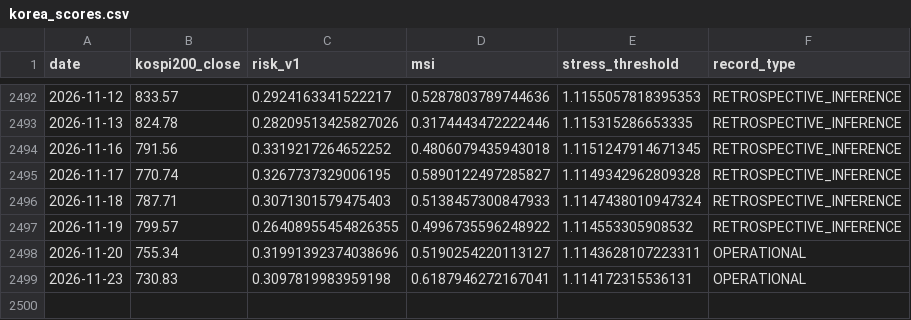
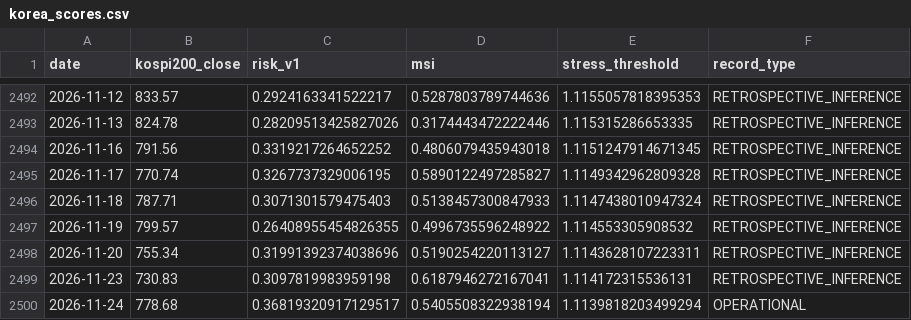
Before and after one commit to JM973279/market-portfolio-risk-signals-intelligence, a CSV file: data/input/korea_scores.csv, drawn as a sheet; only a part is shown, gaps mark what is left out.

```diff
--- a/data/input/korea_scores.csv
+++ b/data/input/korea_scores.csv
@@ -2497,3 +2497,4 @@ date,kospi200_close,risk_v1,msi,stress_threshold,record_type
 2026-11-19,799.57,0.26408955454826355,0.4996735596248922,1.114553305908532,RETROSPECTIVE_INFERENCE
-2026-11-20,755.34,0.31991392374038696,0.5190254220113127,1.1143628107223311,OPERATIONAL
-2026-11-23,730.83,0.3097819983959198,0.6187946272167041,1.114172315536131,OPERATIONAL
+2026-11-20,755.34,0.31991392374038696,0.5190254220113127,1.1143628107223311,RETROSPECTIVE_INFERENCE
+2026-11-23,730.83,0.3097819983959198,0.6187946272167041,1.114172315536131,RETROSPECTIVE_INFERENCE
+2026-11-24,778.68,0.36819320917129517,0.5405508322938194,1.1139818203499294,OPERATIONAL
```
Also changed, not shown: data/input/us_scores.csv, 10 other files.
